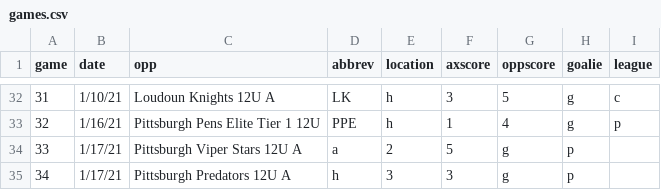
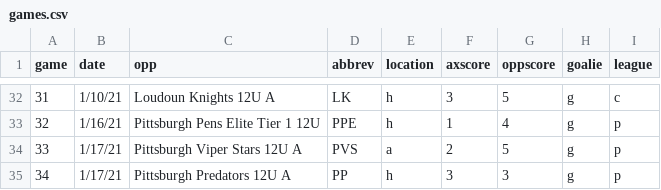
Before and after one commit to werntzp/hockey-stats, a CSV file: games.csv, drawn as a sheet; only a part is shown, gaps mark what is left out.

Commit message:
Update games.csv

```diff
--- a/games.csv
+++ b/games.csv
@@ -33,3 +33,3 @@ game,date,opp,abbrev,location,axscore,oppscore,goalie,league
 32,1/16/21,Pittsburgh Pens Elite Tier 1 12U,PPE,h,1,4,g,p
-33,1/17/21,Pittsburgh Viper Stars 12U A,a,2,5,g,p
-34,1/17/21,Pittsburgh Predators 12U A,h,3,3,g,p
+33,1/17/21,Pittsburgh Viper Stars 12U A,PVS,a,2,5,g,p
+34,1/17/21,Pittsburgh Predators 12U A,PP,h,3,3,g,p
```
